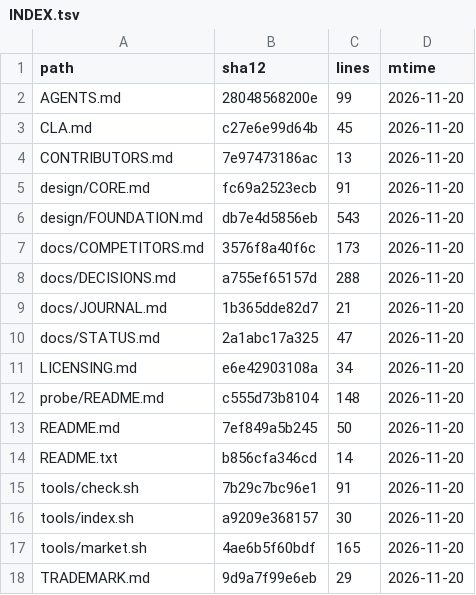
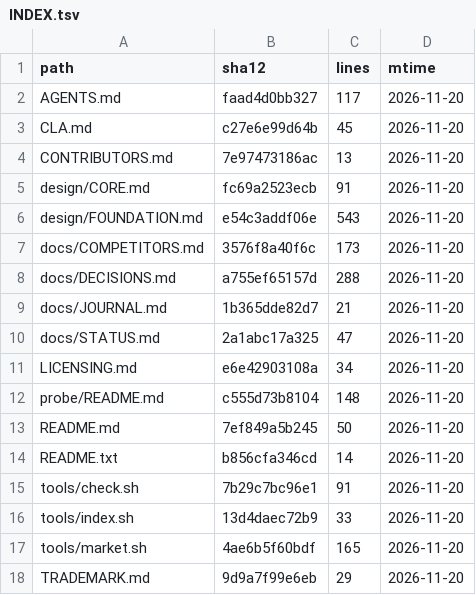
Before and after one commit to YusenZhang0601/tonyos, a TSV file: docs/INDEX.tsv, drawn as a sheet.

```diff
--- a/docs/INDEX.tsv
+++ b/docs/INDEX.tsv
@@ -1,3 +1,3 @@
 path	sha12	lines	mtime
-AGENTS.md	28048568200e	99	2026-11-20
+AGENTS.md	faad4d0bb327	117	2026-11-20
 CLA.md	c27e6e99d64b	45	2026-11-20
@@ -5,3 +5,3 @@ CONTRIBUTORS.md	7e97473186ac	13	2026-11-20
 design/CORE.md	fc69a2523ecb	91	2026-11-20
-design/FOUNDATION.md	db7e4d5856eb	543	2026-11-20
+design/FOUNDATION.md	e54c3addf06e	543	2026-11-20
 docs/COMPETITORS.md	3576f8a40f6c	173	2026-11-20
@@ -15,3 +15,3 @@ README.txt	b856cfa346cd	14	2026-11-20
 tools/check.sh	7b29c7bc96e1	91	2026-11-20
-tools/index.sh	a9209e368157	30	2026-11-20
+tools/index.sh	13d4daec72b9	33	2026-11-20
 tools/market.sh	4ae6b5f60bdf	165	2026-11-20
```
Also changed, not shown: 4 other files.
